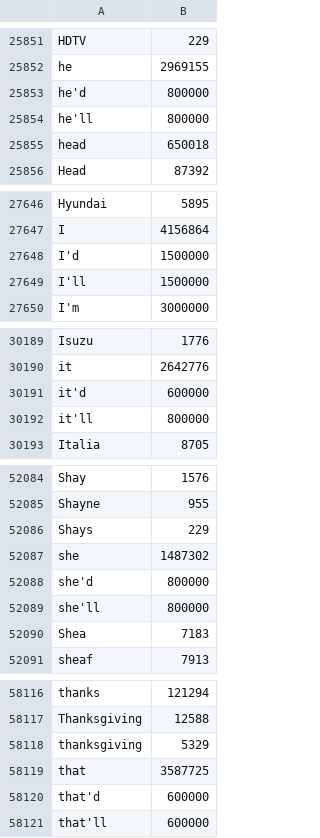
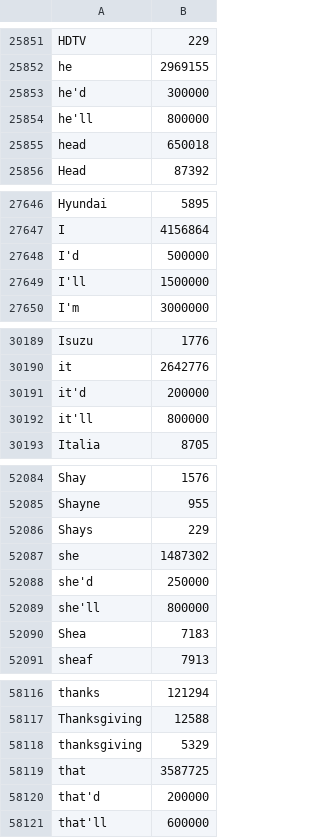
Before and after one commit to yourowndog/keyboard, a TSV file: app/src/main/assets/ime/dict/unified_dictionary.tsv, drawn as a sheet; only a part is shown, gaps mark what is left out; the diff covers the shown part only.

```diff
--- a/app/src/main/assets/ime/dict/unified_dictionary.tsv
+++ b/app/src/main/assets/ime/dict/unified_dictionary.tsv
@@ -25852,3 +25852,3 @@ HDTV	229
 he	2969155
-he'd	800000
+he'd	300000
 he'll	800000
@@ -27647,3 +27647,3 @@ Hyundai	5895
 I	4156864
-I'd	1500000
+I'd	500000
 I'll	1500000
@@ -30190,3 +30190,3 @@ Isuzu	1776
 it	2642776
-it'd	600000
+it'd	200000
 it'll	800000
@@ -52087,3 +52087,3 @@ Shays	229
 she	1487302
-she'd	800000
+she'd	250000
 she'll	800000
@@ -58119,3 +58119,3 @@ thanksgiving	5329
 that	3587725
-that'd	600000
+that'd	200000
 that'll	600000
```
Also changed, not shown: 41 added rows, 27 removed rows and 5 edited cells elsewhere in this file, 23 other files.
